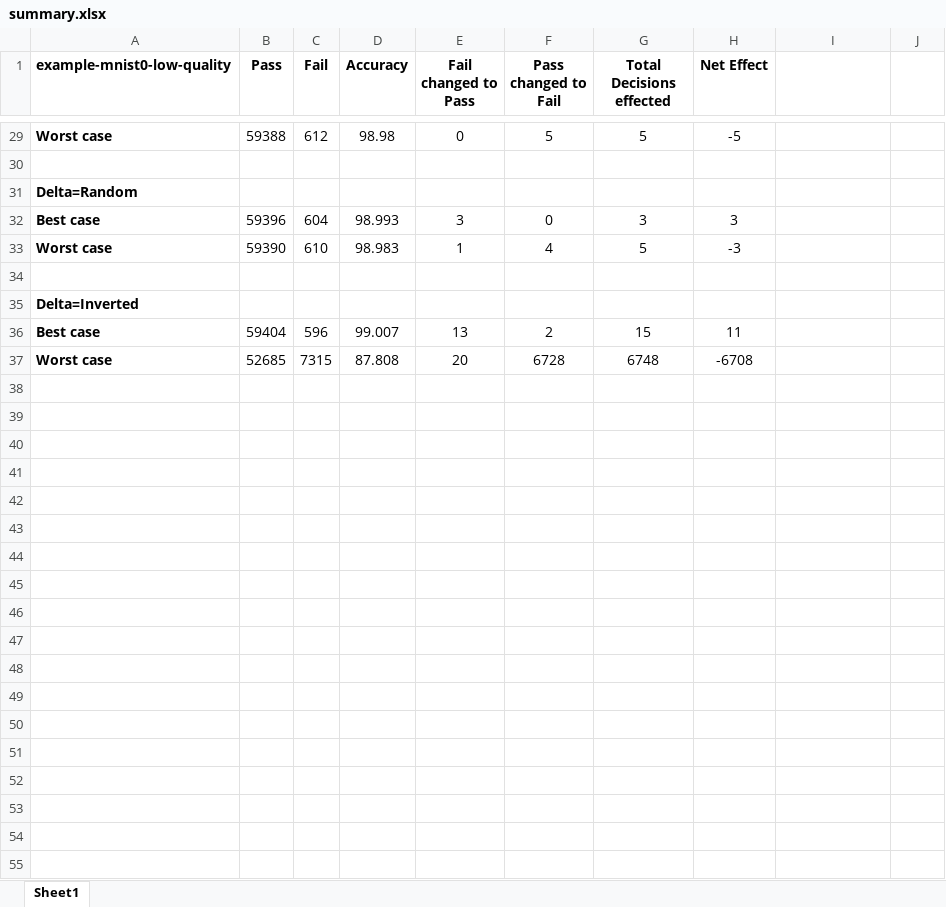
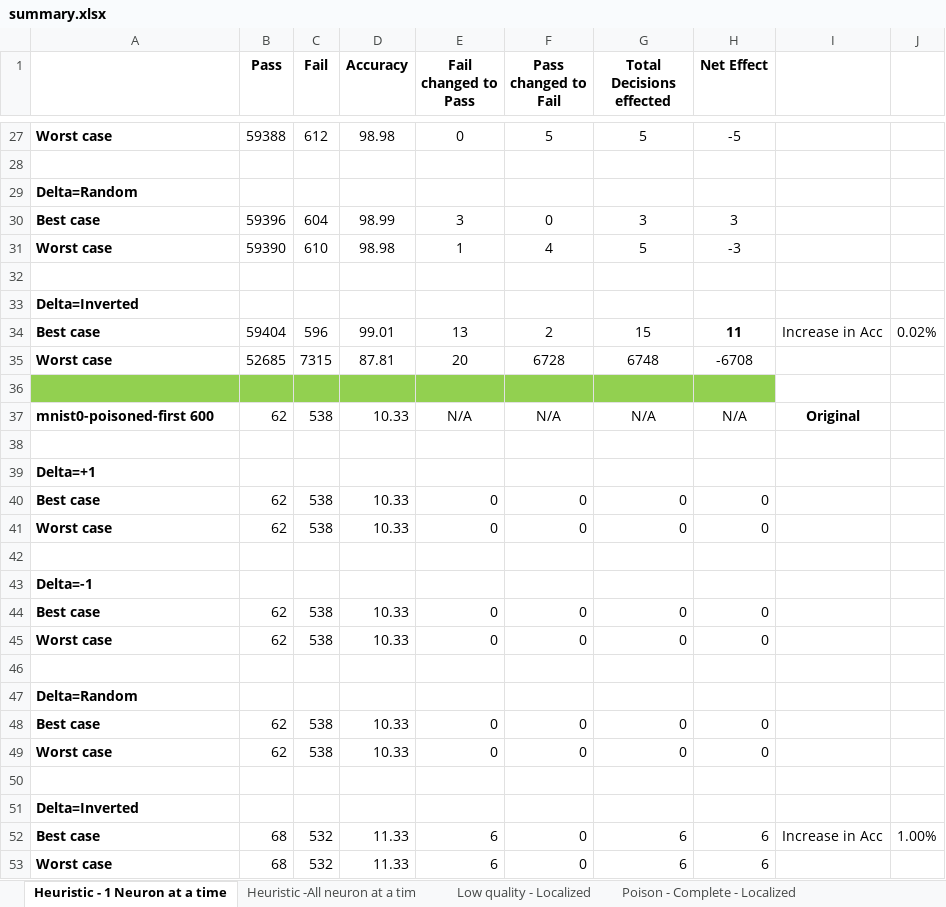
Before and after one commit to safednn-nasa/DNN-Repair, an Excel workbook: experiments/summary.xlsx, sheet Heuristic - 1 Neuron at a time, drawn as a sheet; only a part is shown, gaps mark what is left out; values as stored, in another font and other column widths than the file's, no borders; addresses are those after the commit; the diff covers the shown part only; the diff names each change by its address in the sheet, - before the commit and + after, or states it on an @@ line.

```diff
--- a/experiments/summary.xlsx (sheet Heuristic - 1 Neuron at a time)
+++ b/experiments/summary.xlsx (sheet Heuristic - 1 Neuron at a time)
-sheet tab: Sheet1
+sheet tab: Heuristic - 1 Neuron at a time
+sheet tab: Heuristic -All neuron at a tim
+sheet tab: Low quality - Localized
+sheet tab: Poison - Complete - Localized
-A1: example-mnist0-low-quality
+A1: (empty)
-D30 (Accuracy): 98.993
+D30 (Accuracy): 98.99
-D31 (Accuracy): 98.983
+D31 (Accuracy): 98.98
-D34 (Accuracy): 99.007
+D34 (Accuracy): 99.01
-H34 bold: off
+H34 bold: on
-I34: (empty)
+I34: Increase in Acc
-J34: (empty)
+J34: 0.02%
-D35 (Accuracy): 87.808
+D35 (Accuracy): 87.81
+row 36: (empty)
+row 37: mnist0-poisoned-first 600 | 62 | 538 | 10.33 | N/A | N/A | N/A | N/A | Original
+row 38: (empty)
+row 39: Delta=+1
+row 40: Best case | 62 | 538 | 10.33 | 0 | 0 | 0 | 0
+row 41: Worst case | 62 | 538 | 10.33 | 0 | 0 | 0 | 0
+row 42: (empty)
+row 43: Delta=-1
+row 44: Best case | 62 | 538 | 10.33 | 0 | 0 | 0 | 0
+row 45: Worst case | 62 | 538 | 10.33 | 0 | 0 | 0 | 0
+row 46: (empty)
+row 47: Delta=Random
+row 48: Best case | 62 | 538 | 10.33 | 0 | 0 | 0 | 0
+row 49: Worst case | 62 | 538 | 10.33 | 0 | 0 | 0 | 0
+row 50: (empty)
+row 51: Delta=Inverted
+row 52: Best case | 68 | 532 | 11.33 | 6 | 0 | 6 | 6 | Increase in Acc | 1.00%
+row 53: Worst case | 68 | 532 | 11.33 | 6 | 0 | 6 | 6
```
Also changed, not shown: 2 removed rows, 18 edited cells and cell formats elsewhere in this sheet, other sheet tabs.
